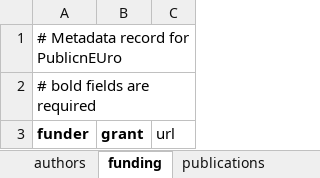
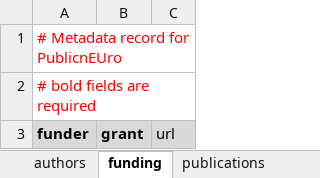
Before and after one commit to Public-nEUro/DataCatalogue, an Excel workbook: import/PublicnEUro_record.xlsx, sheet funding, drawn as a sheet; values as stored, in another font and other column widths than the file's, no borders; the diff names each change by its address in the sheet, - before the commit and + after, or states it on an @@ line.

```diff
--- a/import/PublicnEUro_record.xlsx (sheet funding)
+++ b/import/PublicnEUro_record.xlsx (sheet funding)
-A1:A2 text colour: black
+A1:A2 text colour: #FF0000
-A3:C3 fill: none
+A3:C3 fill: #D9D9D9
```
Also changed, not shown: sheet dataset_info, sheet authors, sheet publications, sheet data-controller, other sheet tabs.
